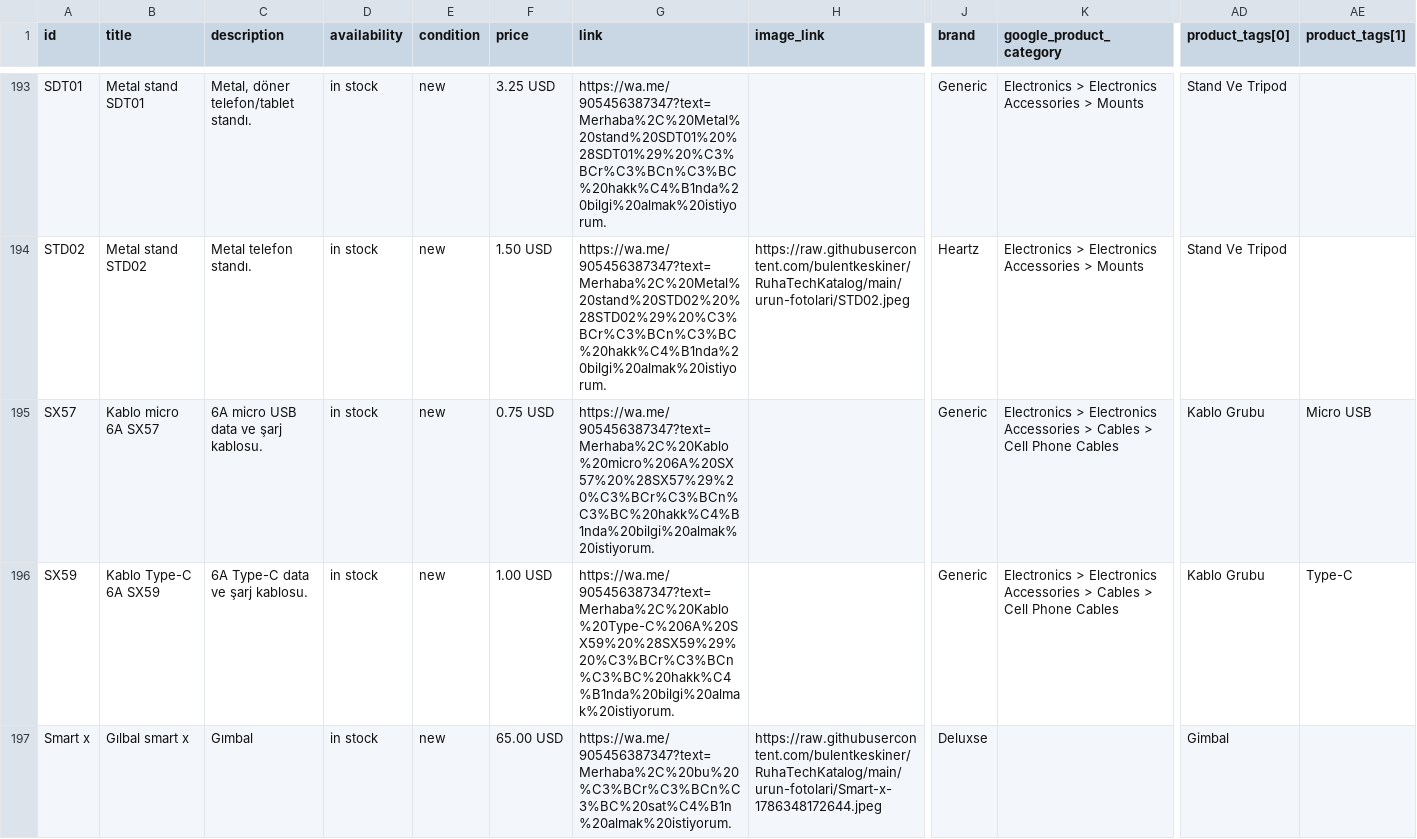
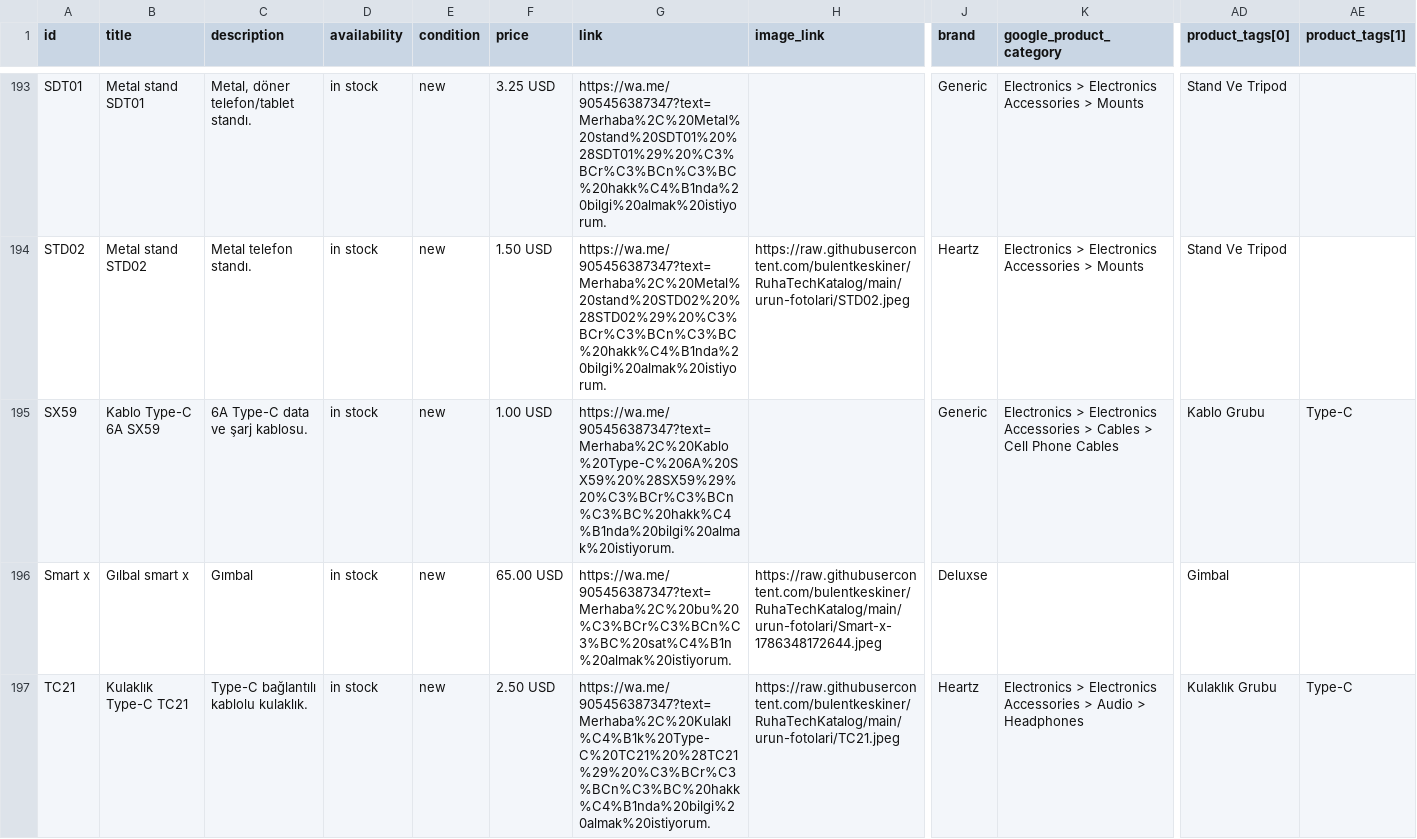
Before and after one commit to bulentkeskiner/RuhaTechKatalog, a CSV file: ruhatech-catalog.csv, drawn as a sheet; only a part is shown, gaps mark what is left out; the shorter side is filled out with more unchanged rows; rows hold the shown columns only; the diff names each change by its address in the sheet, - before the commit and + after, or states it on an @@ line.

Commit message:
Katalog güncellendi (20.10.2026 08:02:21)

```diff
--- a/ruhatech-catalog.csv
+++ b/ruhatech-catalog.csv
-row 195: SX57 | Kablo micro 6A SX57 | 6A micro USB data ve şarj kablosu. | in stock | new | 0.75 USD | https://wa.me/905456387347?text=Merhaba%2C%20Kablo%20micro%206A%20SX57%20%28SX57%29%20%C3%BCr%C3%BCn%C3%BC%20hakk%C4%B1nda%20bilgi%20almak%20istiyorum. |  | Generic | Electronics > Electronics Accessories > Cables > Cell Phone Cables | Kablo Grubu | Micro USB
```
